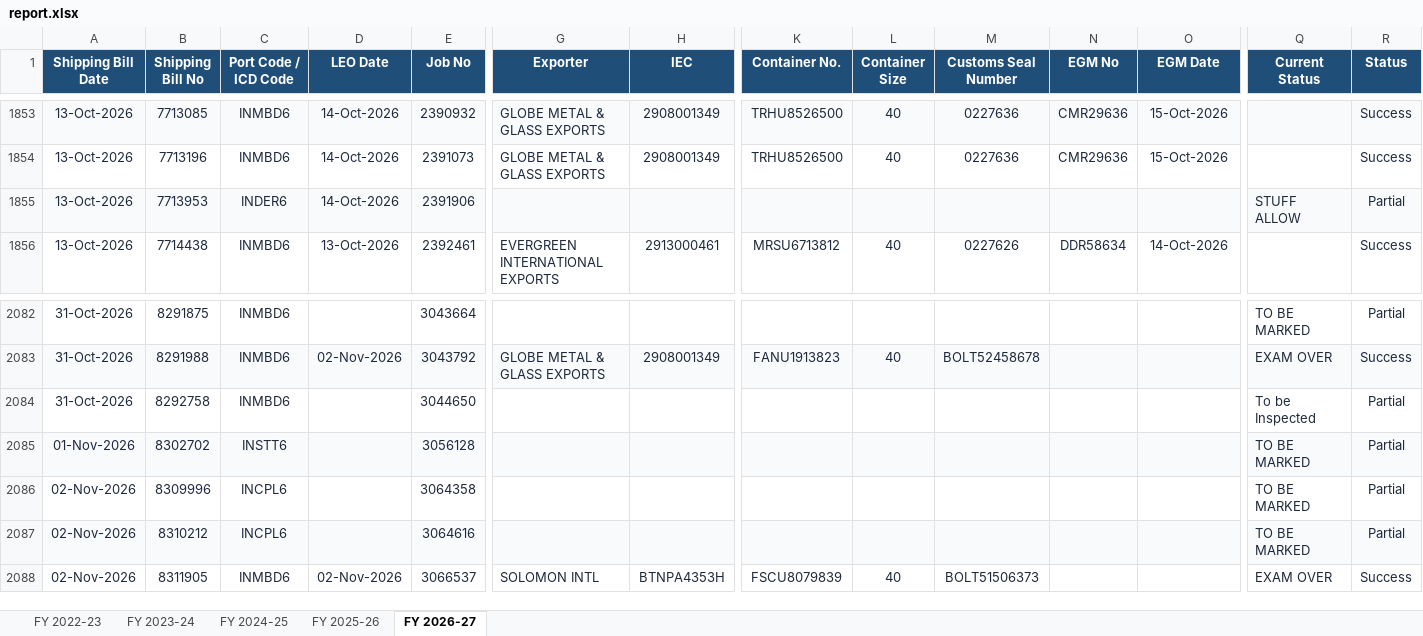
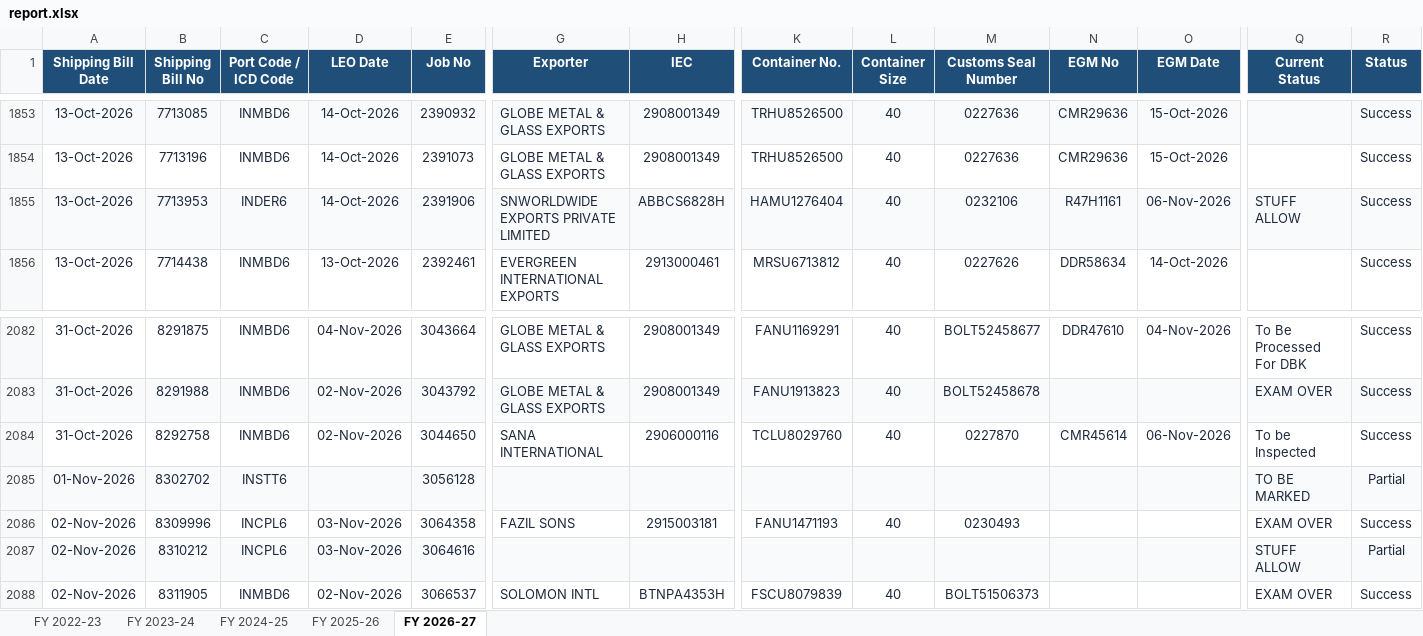
Before and after one commit to quantavil/daily-report-local, an Excel workbook: report.xlsx, sheet FY 2026-27, drawn as a sheet; only a part is shown, gaps mark what is left out; values as stored, in another font and other column widths than the file's, no borders; the diff covers the shown part only; the diff names each change by its address in the sheet, - before the commit and + after, or states it on an @@ line.

```diff
--- a/report.xlsx (sheet FY 2026-27)
+++ b/report.xlsx (sheet FY 2026-27)
-G1855 (Exporter): (empty)
+G1855 (Exporter): SNWORLDWIDE EXPORTS PRIVATE LIMITED
-H1855 (IEC): (empty)
+H1855 (IEC): ABBCS6828H
-K1855 (Container No.): (empty)
+K1855 (Container No.): HAMU1276404
-L1855 (Container Size): (empty)
+L1855 (Container Size): 40
-M1855 (Customs Seal Number): (empty)
+M1855 (Customs Seal Number): 0232106
-N1855 (EGM No): (empty)
+N1855 (EGM No): R47H1161
-O1855 (EGM Date): (empty)
+O1855 (EGM Date): 06-Nov-2026
-R1855 (Status): Partial
+R1855 (Status): Success
-D2082 (LEO Date): (empty)
+D2082 (LEO Date): 04-Nov-2026
-G2082 (Exporter): (empty)
+G2082 (Exporter): GLOBE METAL & GLASS EXPORTS
-H2082 (IEC): (empty)
+H2082 (IEC): 2908001349
-K2082 (Container No.): (empty)
+K2082 (Container No.): FANU1169291
-L2082 (Container Size): (empty)
+L2082 (Container Size): 40
-M2082 (Customs Seal Number): (empty)
+M2082 (Customs Seal Number): BOLT52458677
-N2082 (EGM No): (empty)
+N2082 (EGM No): DDR47610
-O2082 (EGM Date): (empty)
+O2082 (EGM Date): 04-Nov-2026
-Q2082 (Current Status): TO BE MARKED
+Q2082 (Current Status): To Be Processed For DBK
-R2082 (Status): Partial
+R2082 (Status): Success
-D2084 (LEO Date): (empty)
+D2084 (LEO Date): 02-Nov-2026
-G2084 (Exporter): (empty)
+G2084 (Exporter): SANA INTERNATIONAL
-H2084 (IEC): (empty)
+H2084 (IEC): 2906000116
-K2084 (Container No.): (empty)
+K2084 (Container No.): TCLU8029760
-L2084 (Container Size): (empty)
+L2084 (Container Size): 40
-M2084 (Customs Seal Number): (empty)
+M2084 (Customs Seal Number): 0227870
-N2084 (EGM No): (empty)
+N2084 (EGM No): CMR45614
-O2084 (EGM Date): (empty)
+O2084 (EGM Date): 06-Nov-2026
-R2084 (Status): Partial
+R2084 (Status): Success
-D2086:D2087 (LEO Date): (empty)
+D2086:D2087 (LEO Date): 03-Nov-2026
-G2086 (Exporter): (empty)
+G2086 (Exporter): FAZIL SONS
-H2086 (IEC): (empty)
+H2086 (IEC): 2915003181
-K2086 (Container No.): (empty)
+K2086 (Container No.): FANU1471193
-L2086 (Container Size): (empty)
+L2086 (Container Size): 40
-M2086 (Customs Seal Number): (empty)
+M2086 (Customs Seal Number): 0230493
-Q2086 (Current Status): TO BE MARKED
+Q2086 (Current Status): EXAM OVER
-R2086 (Status): Partial
+R2086 (Status): Success
-Q2087 (Current Status): TO BE MARKED
+Q2087 (Current Status): STUFF ALLOW
```
Also changed, not shown: 106 added rows and 211 edited cells elsewhere in this sheet, 1 other file.
